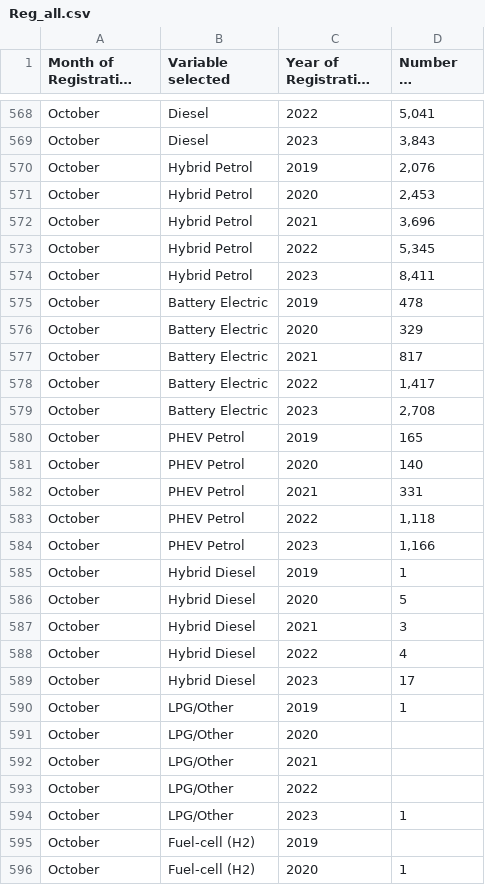
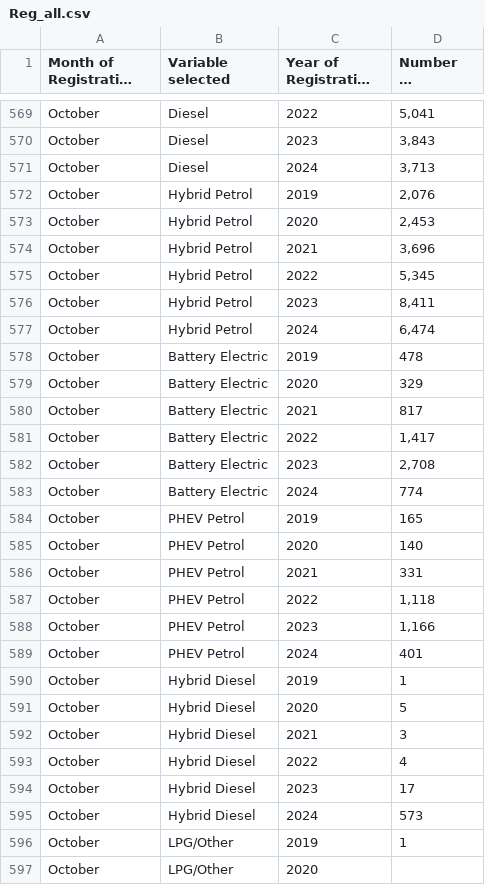
Before and after one commit to marcdaalder/motorshare, a CSV file: Reg_all.csv, drawn as a sheet; only a part is shown, gaps mark what is left out; the shorter side is filled out with more unchanged rows; long unchanged cells end in …; the diff covers the shown part only; the diff names each change by its address in the sheet, - before the commit and + after, or states it on an @@ line.

```diff
--- a/Reg_all.csv
+++ b/Reg_all.csv
+row 571: October | Diesel | 2024 | 3,713
+row 577: October | Hybrid Petrol | 2024 | 6,474
+row 583: October | Battery Electric | 2024 | 774
+row 589: October | PHEV Petrol | 2024 | 401
+row 595: October | Hybrid Diesel | 2024 | 573
```
Also changed, not shown: 6 added rows and 18 edited cells elsewhere in this file, Reg.csv.
